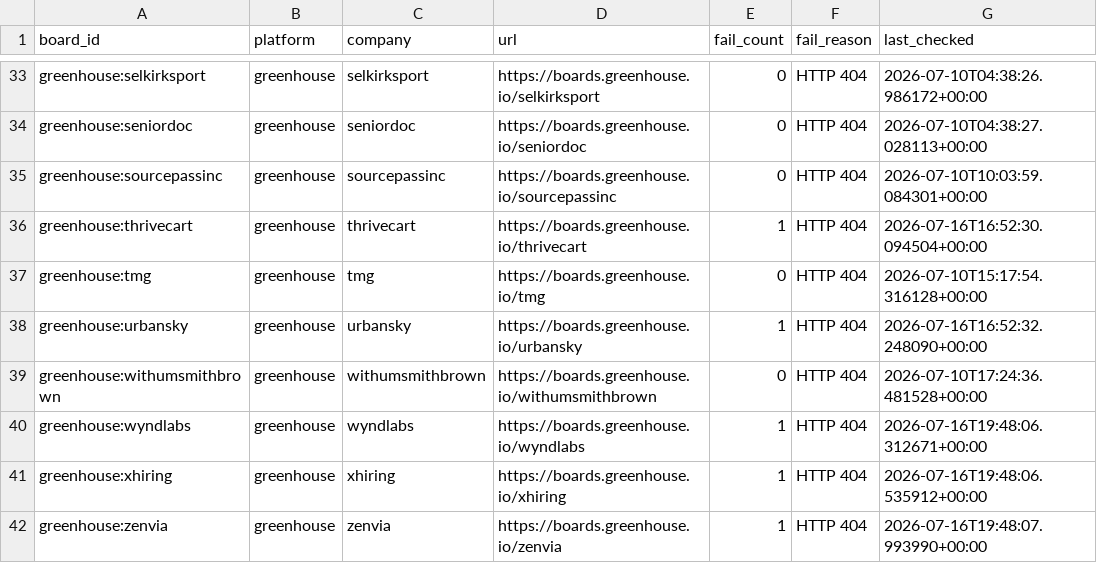
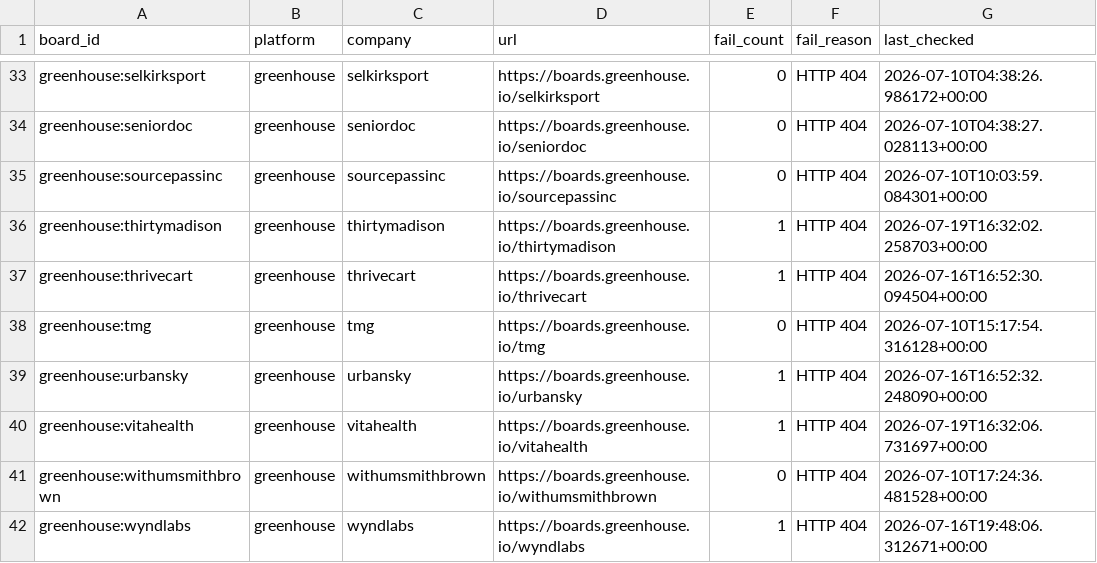
Before and after one commit to chandalagufus/job, a CSV file: state/gha-dead_boards_broad_non_workday.csv, drawn as a sheet; only a part is shown, gaps mark what is left out; the shorter side is filled out with more unchanged rows.

```diff
--- a/state/gha-dead_boards_broad_non_workday.csv
+++ b/state/gha-dead_boards_broad_non_workday.csv
@@ -35,2 +35,3 @@ greenhouse:seniordoc,greenhouse,seniordoc,https://boards.greenhouse.io/seniordoc
 greenhouse:sourcepassinc,greenhouse,sourcepassinc,https://boards.greenhouse.io/sourcepassinc,0,HTTP 404,2026-07-10T10:03:59.084301+00:00
+greenhouse:thirtymadison,greenhouse,thirtymadison,https://boards.greenhouse.io/thirtymadison,1,HTTP 404,2026-07-19T16:32:02.258703+00:00
 greenhouse:thrivecart,greenhouse,thrivecart,https://boards.greenhouse.io/thrivecart,1,HTTP 404,2026-07-16T16:52:30.094504+00:00
@@ -38,2 +39,3 @@ greenhouse:tmg,greenhouse,tmg,https://boards.greenhouse.io/tmg,0,HTTP 404,2026-0
 greenhouse:urbansky,greenhouse,urbansky,https://boards.greenhouse.io/urbansky,1,HTTP 404,2026-07-16T16:52:32.248090+00:00
+greenhouse:vitahealth,greenhouse,vitahealth,https://boards.greenhouse.io/vitahealth,1,HTTP 404,2026-07-19T16:32:06.731697+00:00
 greenhouse:withumsmithbrown,greenhouse,withumsmithbrown,https://boards.greenhouse.io/withumsmithbrown,0,HTTP 404,2026-07-10T17:24:36.481528+00:00
```
Also changed, not shown: 1 other file.
